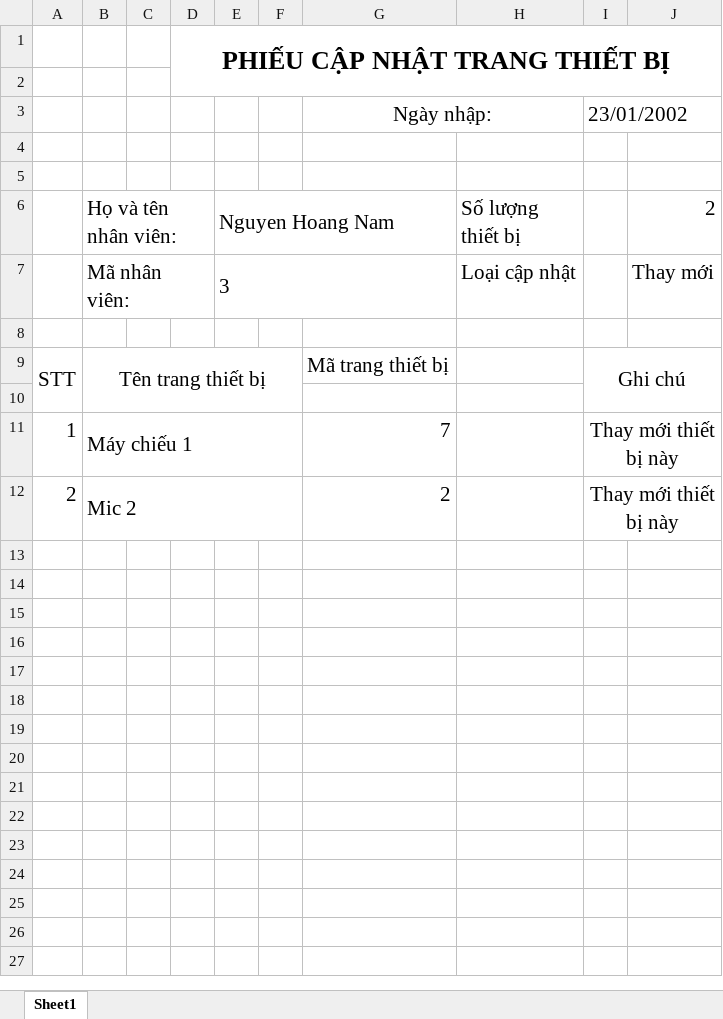
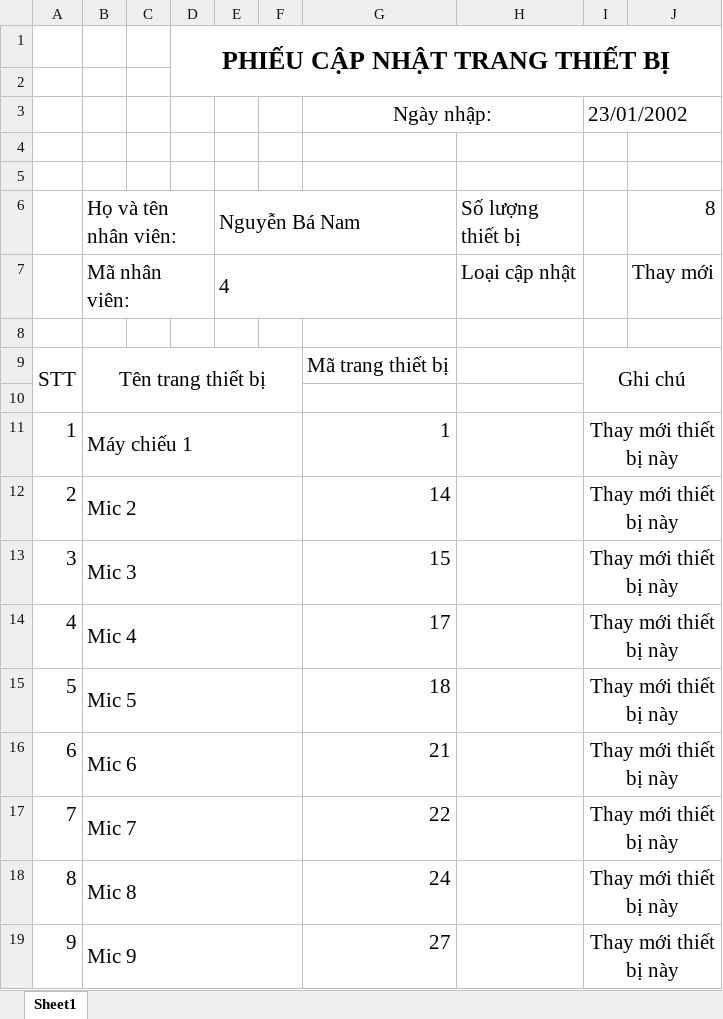
Before and after one commit to HN-TreanT/api-qlttb, an Excel workbook: public/files/PhieuNhapKhoTTB.xlsx, sheet Sheet1, drawn as a sheet; values as stored, in another font and other column widths than the file's, no borders; the diff names each change by its address in the sheet, - before the commit and + after, or states it on an @@ line.

```diff
--- a/public/files/PhieuNhapKhoTTB.xlsx (sheet Sheet1)
+++ b/public/files/PhieuNhapKhoTTB.xlsx (sheet Sheet1)
-E6: Nguyen Hoang Nam
+E6: Nguyễn Bá Nam
-J6: 2
+J6: 8
-E7 (Nguyễn Bá Nam): 3
+E7 (Nguyễn Bá Nam): 4
-G11: 7
+G11: 1
-G12: 2
+G12: 14
+row 13: 3 | Mic 3 |  |  |  |  | 15 |  | Thay mới thiết bị này
+row 14: 4 | Mic 4 |  |  |  |  | 17 |  | Thay mới thiết bị này
+row 15: 5 | Mic 5 |  |  |  |  | 18 |  | Thay mới thiết bị này
+row 16: 6 | Mic 6 |  |  |  |  | 21 |  | Thay mới thiết bị này
+row 17: 7 | Mic 7 |  |  |  |  | 22 |  | Thay mới thiết bị này
+row 18: 8 | Mic 8 |  |  |  |  | 24 |  | Thay mới thiết bị này
+row 19: 9 | Mic 9 |  |  |  |  | 27 |  | Thay mới thiết bị này
```
Also changed, not shown: 13 other files.
